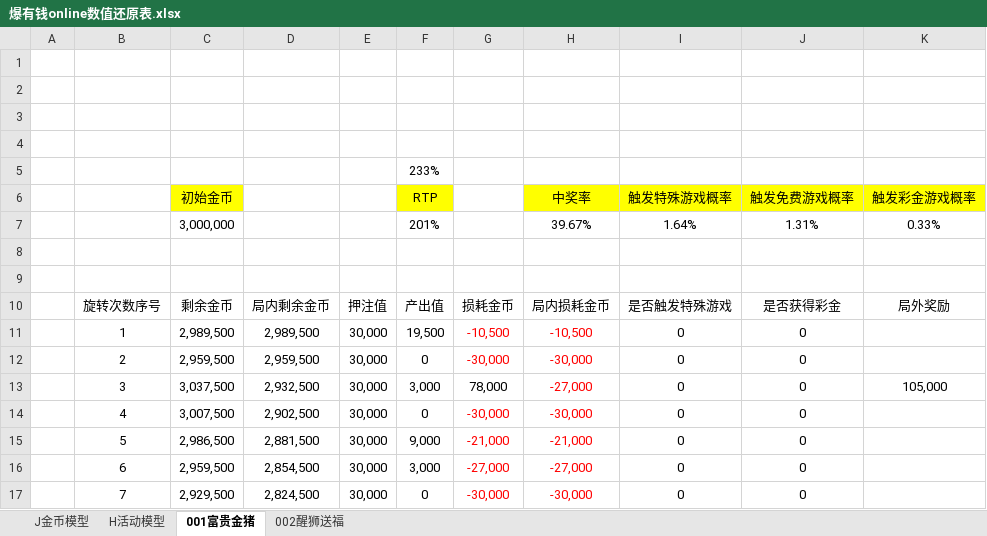
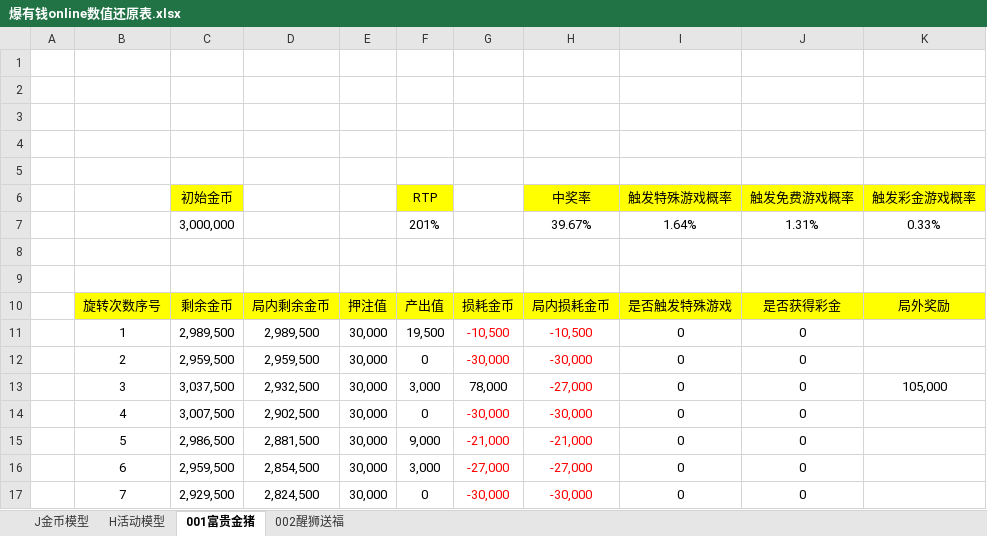
Before and after one commit to FelingOD/Slot-Monitor, an Excel workbook: 爆有钱online数值还原表.xlsx, sheet 001富贵金猪, drawn as a sheet; only a part is shown; values as stored, in another font and other column widths than the file's, no borders; charts and pictures and conditional formats not drawn; the diff names each change by its address in the sheet, - before the commit and + after, or states it on an @@ line.

```diff
--- a/爆有钱online数值还原表.xlsx (sheet 001富贵金猪)
+++ b/爆有钱online数值还原表.xlsx (sheet 001富贵金猪)
-F5 (RTP): 233%
+F5 (RTP): (empty)
-B10:K10 fill: none
+B10:K10 fill: #FFFF00
```
Also changed, not shown: sheet 002醒狮送福, formulas that keep their value, charts or pictures, documents/slot数据采集源表20250411_1734.xlsx.
